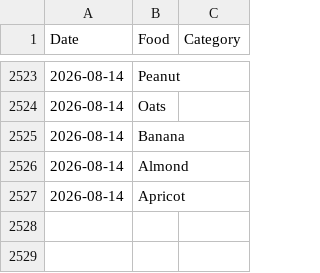
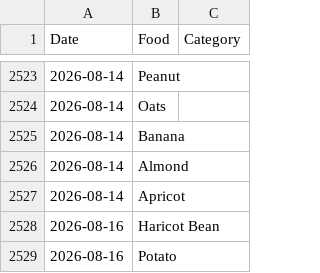
Before and after one commit to JevonDaffyd/python-food-tracker, a CSV file: food_record.csv, drawn as a sheet; only a part is shown, gaps mark what is left out.

Commit message:
Add new food entries for Haricot Bean and Potato

```diff
--- a/food_record.csv
+++ b/food_record.csv
@@ -2527 +2527,3 @@ Date,Food,Category
 2026-08-14,Apricot,
+2026-08-16,Haricot Bean,
+2026-08-16,Potato,
```
